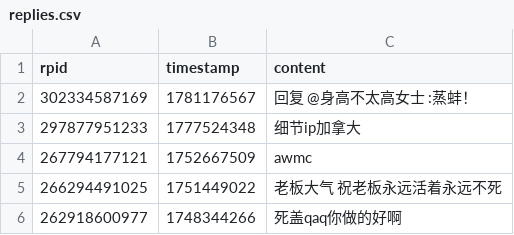
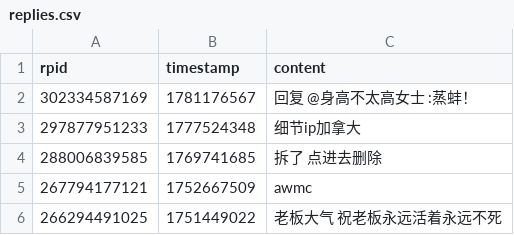
Before and after one commit to YurenHao0426/MuxianDanmuHistory, a CSV file: replies.csv, drawn as a sheet; only a part is shown; the shorter side is filled out with more unchanged rows; the diff names each change by its address in the sheet, - before the commit and + after, or states it on an @@ line.

```diff
--- a/replies.csv
+++ b/replies.csv
+row 4: 288006839585 | 1769741685 | 拆了 点进去删除
```
